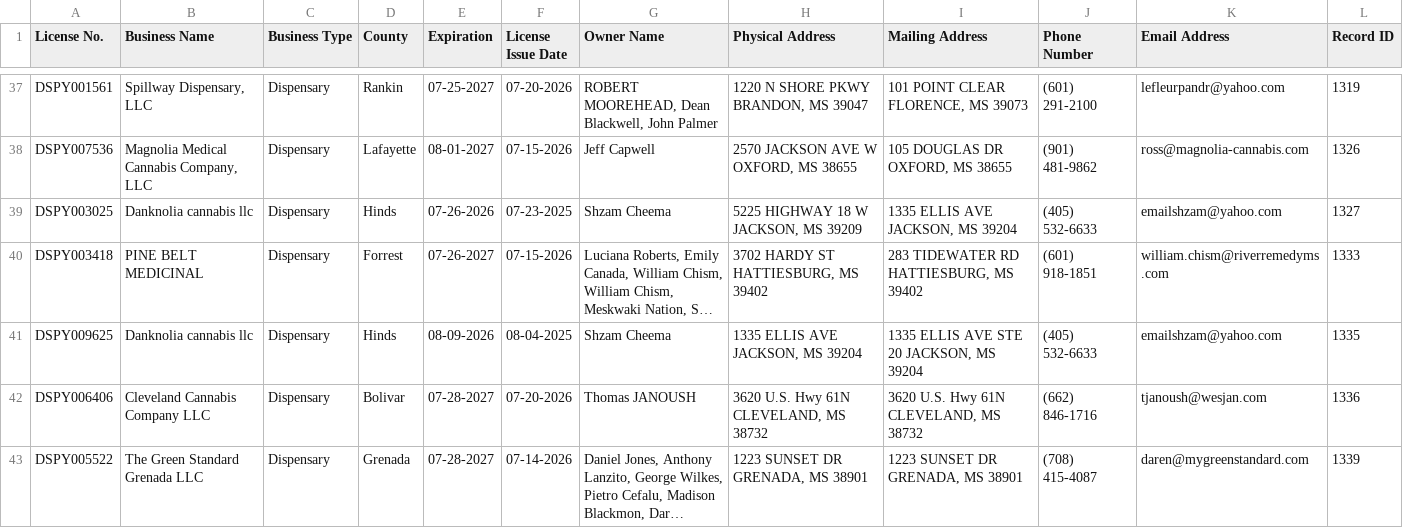
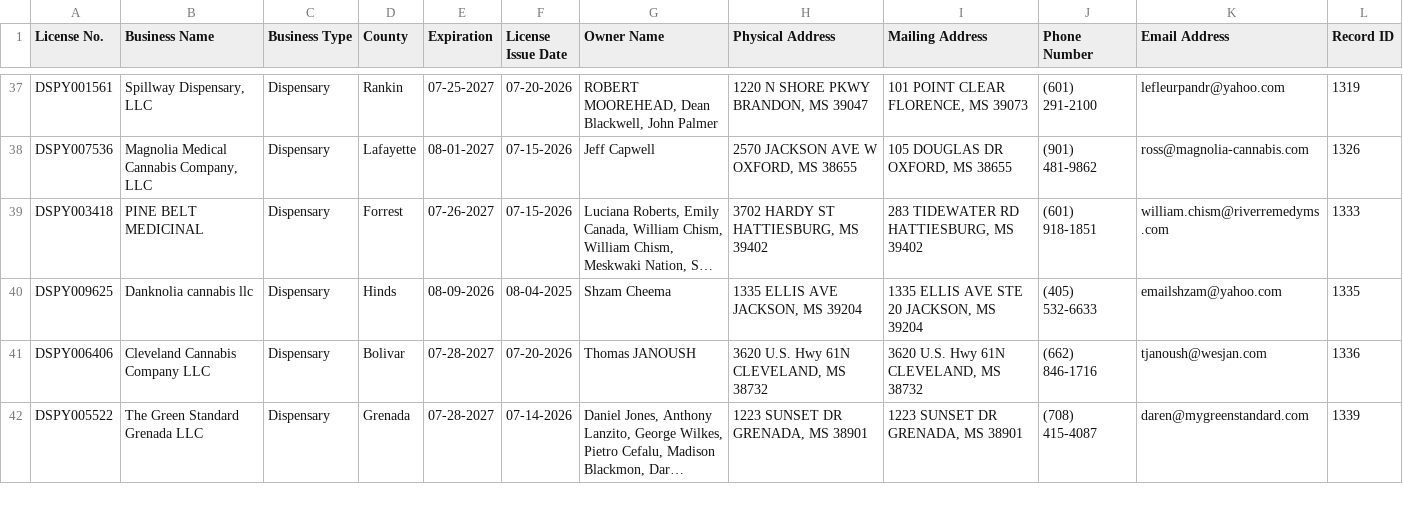
Before and after one commit to Booman008/3ma-legislative-map, a CSV file: CSV Imports/mmcp_business_licenses_latest.csv, drawn as a sheet; only a part is shown, gaps mark what is left out; long unchanged cells end in …; the diff covers the shown part only; the diff names each change by its address in the sheet, - before the commit and + after, or states it on an @@ line.

```diff
--- a/CSV Imports/mmcp_business_licenses_latest.csv
+++ b/CSV Imports/mmcp_business_licenses_latest.csv
-row 39: DSPY003025 | Danknolia cannabis llc | Dispensary | Hinds | 07-26-2026 | 07-23-2025 | Shzam Cheema | 5225 HIGHWAY 18 W JACKSON, MS 39209 | 1335 ELLIS AVE JACKSON, MS 39204 | (405) 532-6633 | emailshzam@yahoo.com | 1327
```
Also changed, not shown: 3 removed rows elsewhere in this file, CSV Imports/mmcp_county_metrics_latest.csv, 4 other files.
